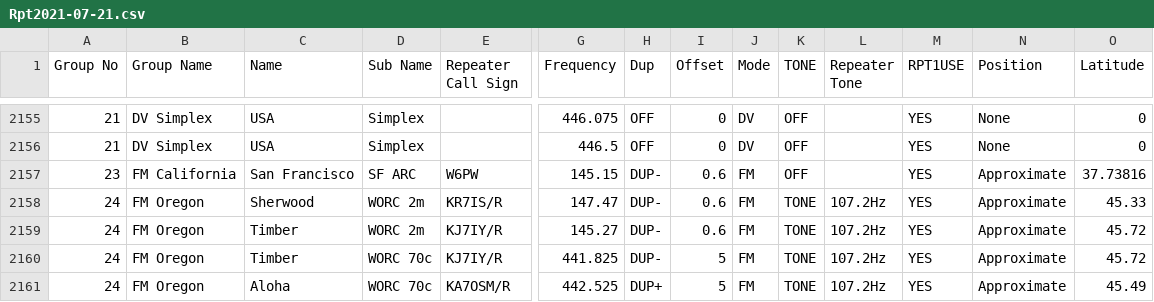
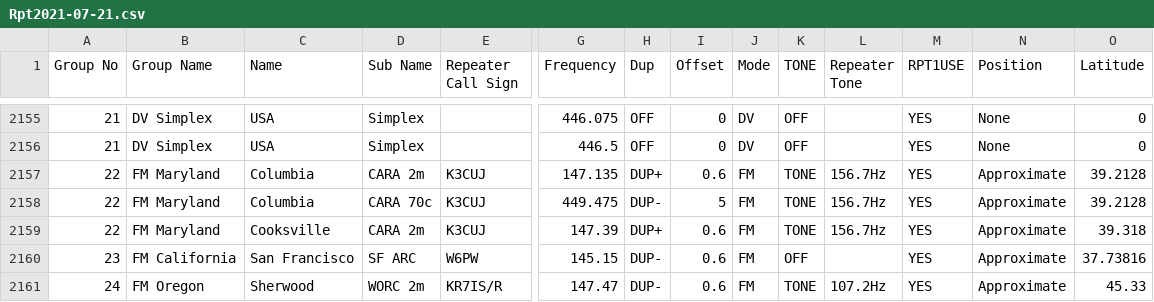
Before and after one commit to ksmith7698/radio-data, a CSV file: ic-705/Rpt2021-07-21.csv, drawn as a sheet; only a part is shown, gaps mark what is left out; the shorter side is filled out with more unchanged rows; rows hold the shown columns only; the diff names each change by its address in the sheet, - before the commit and + after, or states it on an @@ line.

Commit message:
Added a couple of Maryland FM repeaters.

```diff
--- a/ic-705/Rpt2021-07-21.csv
+++ b/ic-705/Rpt2021-07-21.csv
+row 2157: 22 | FM Maryland | Columbia | CARA 2m | K3CUJ | 147.135 | DUP+ | 0.6 | FM | TONE | 156.7Hz | YES | Approximate | 39.2128
+row 2158: 22 | FM Maryland | Columbia | CARA 70c | K3CUJ | 449.475 | DUP- | 5 | FM | TONE | 156.7Hz | YES | Approximate | 39.2128
+row 2159: 22 | FM Maryland | Cooksville | CARA 2m | K3CUJ | 147.39 | DUP+ | 0.6 | FM | TONE | 156.7Hz | YES | Approximate | 39.318
```
